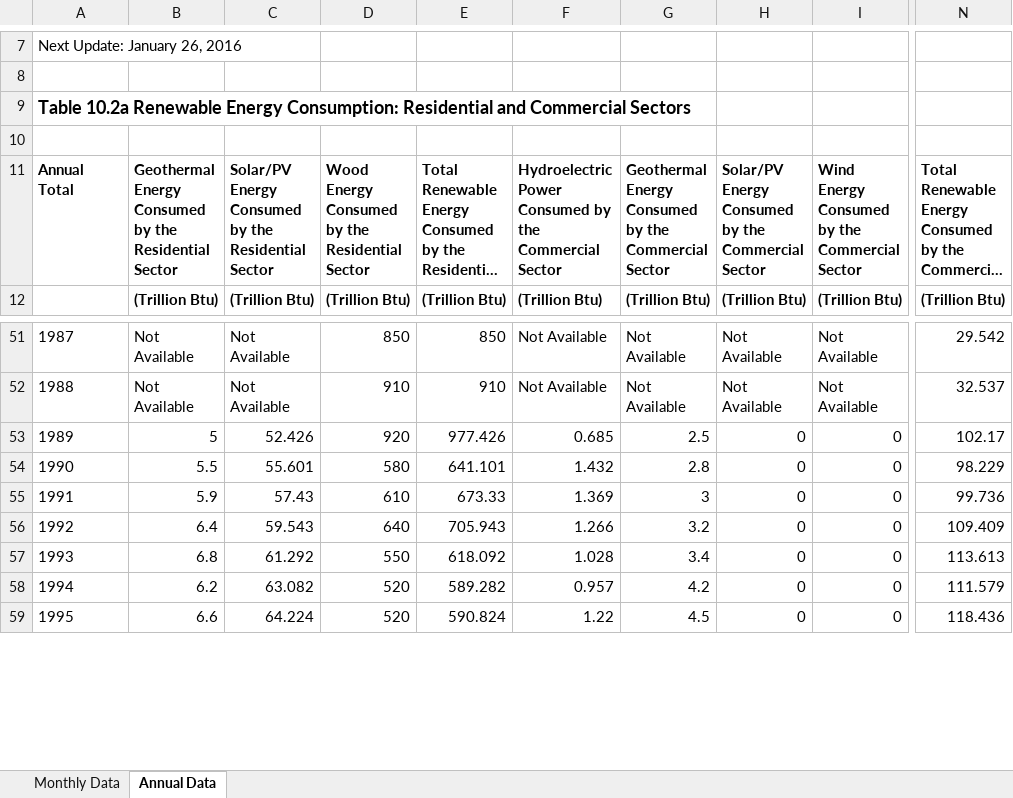
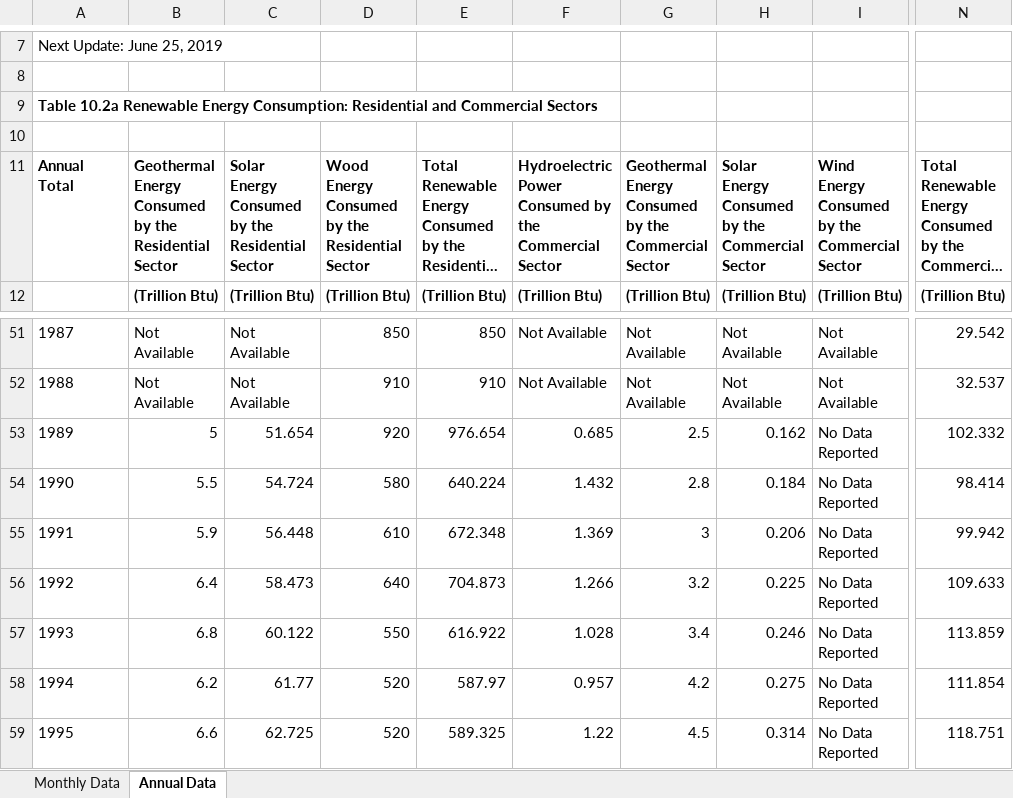
Before and after one commit to Xiuming666/CEDS, an Excel workbook: input/energy/EIA_Table_10.2a_Renewable_Energy_Consumption___Residential_and_Commercial_Sectors.xlsx, sheet Annual Data, drawn as a sheet; only a part is shown, gaps mark what is left out; long unchanged cells end in …; values as stored, in another font and other column widths than the file's, no borders; the diff covers the shown part only; the diff names each change by its address in the sheet, - before the commit and + after, or states it on an @@ line.

```diff
--- a/input/energy/EIA_Table_10.2a_Renewable_Energy_Consumption___Residential_and_Commercial_Sectors.xlsx (sheet Annual Data)
+++ b/input/energy/EIA_Table_10.2a_Renewable_Energy_Consumption___Residential_and_Commercial_Sectors.xlsx (sheet Annual Data)
@@ column A renumbered between rows 2 and 7 @@
@@ A9 text size: smaller @@
-C11: Solar/PV Energy Consumed…
+C11: Solar Energy Consumed…
-H11: Solar/PV Energy Consumed…
+H11: Solar Energy Consumed…
-C53: 52.426
+C53: 51.654
-E53: 977.426
+E53: 976.654
-H53: 0
+H53: 0.162
-I53:I59: 0
+I53:I59: No Data Reported
-N53: 102.17
+N53: 102.332
-C54: 55.601
+C54: 54.724
-E54: 641.101
+E54: 640.224
-H54: 0
+H54: 0.184
-N54: 98.229
+N54: 98.414
-C55: 57.43
+C55: 56.448
-E55: 673.33
+E55: 672.348
-H55: 0
+H55: 0.206
-N55: 99.736
+N55: 99.942
-C56: 59.543
+C56: 58.473
-E56: 705.943
+E56: 704.873
-H56: 0
+H56: 0.225
-N56: 109.409
+N56: 109.633
-C57: 61.292
+C57: 60.122
-E57: 618.092
+E57: 616.922
-H57: 0
+H57: 0.246
-N57: 113.613
+N57: 113.859
-C58: 63.082
+C58: 61.77
-E58: 589.282
+E58: 587.97
-H58: 0
+H58: 0.275
-N58: 111.579
+N58: 111.854
-C59: 64.224
+C59: 62.725
-E59: 590.824
+E59: 589.325
-H59: 0
+H59: 0.314
-N59: 118.436
+N59: 118.751
```
Also changed, not shown: 5 added rows, 1 removed row, 92 edited cells and cell formats elsewhere in this sheet, sheet Monthly Data, 1 other file.
